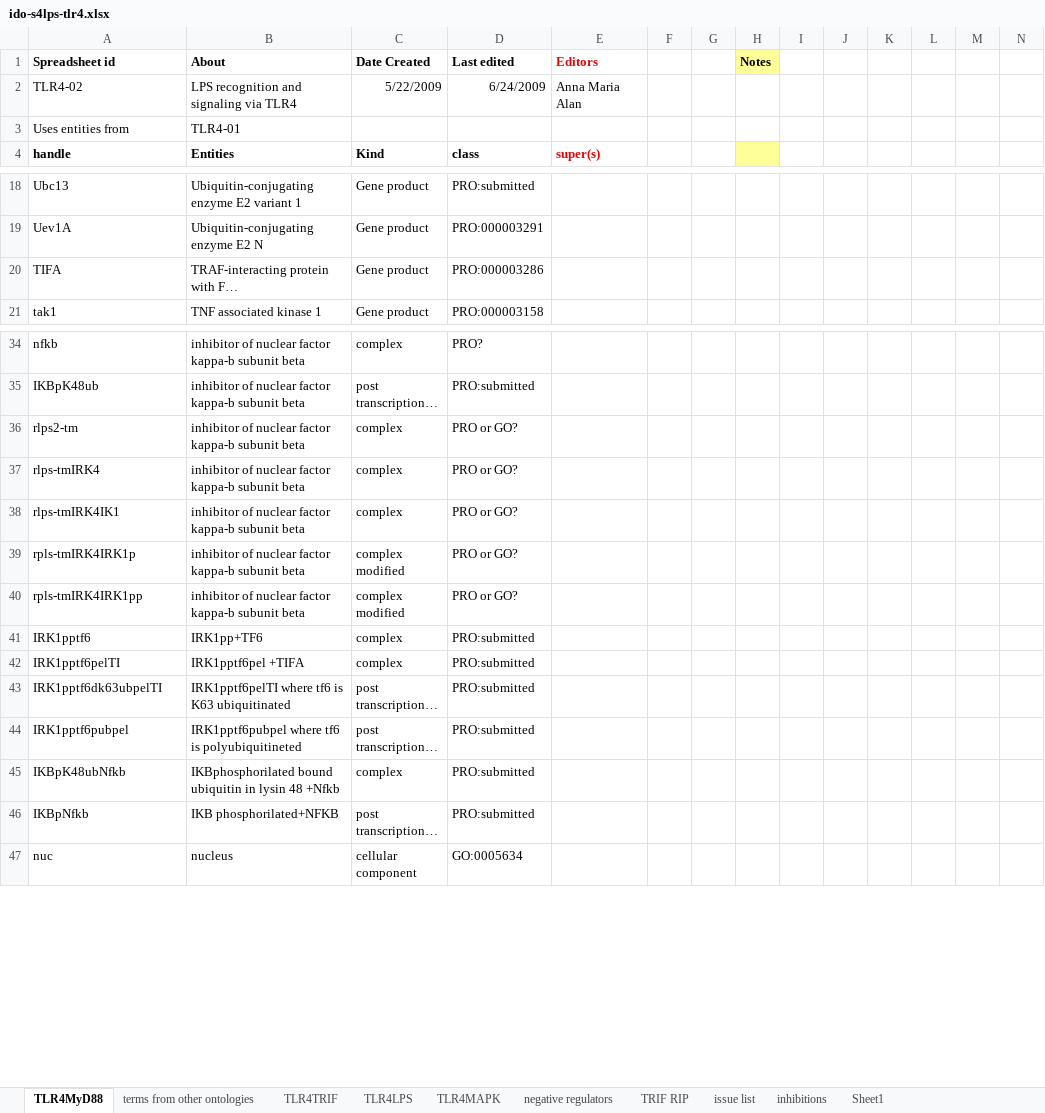
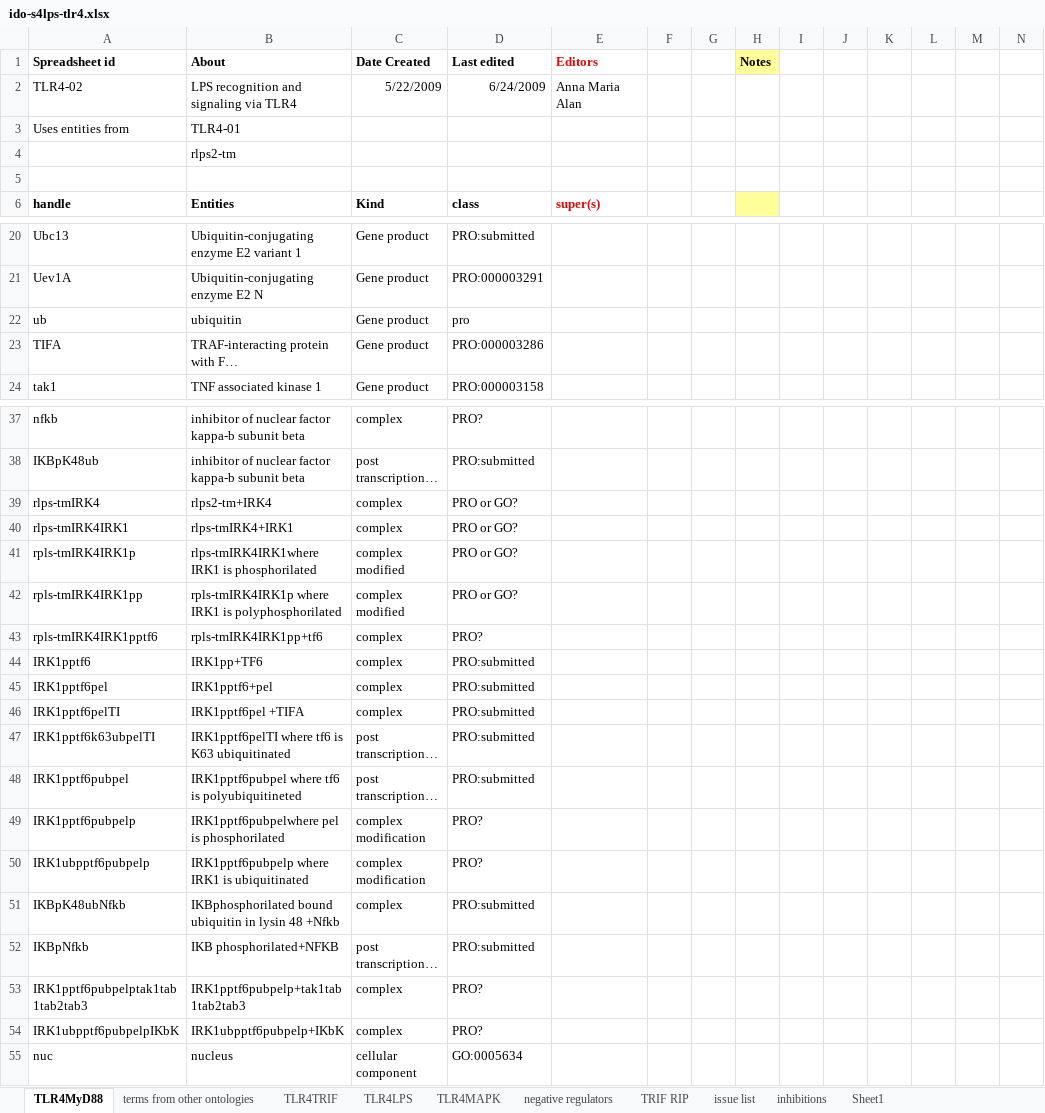
Before and after one commit to infectious-disease-ontology/infectious-disease-ontology-retired, an Excel workbook: src/ontology/immunology/ido-s4lps-tlr4.xlsx, sheet TLR4MyD88, drawn as a sheet; only a part is shown, gaps mark what is left out; long unchanged cells end in …; values as stored, in another font and other column widths than the file's, no borders; removed rows and columns are numbered as before the commit, all else as after; rows hold the shown columns only; the diff covers the shown part only; the diff names each change by its address in the sheet, - before the commit and + after, or states it on an @@ line.

Commit message:
from anna maria

```diff
--- a/src/ontology/immunology/ido-s4lps-tlr4.xlsx (sheet TLR4MyD88)
+++ b/src/ontology/immunology/ido-s4lps-tlr4.xlsx (sheet TLR4MyD88)
+row 4:  | rlps2-tm
+row 5: (empty)
+row 22: ub | ubiquitin | Gene product | pro
-row 36: rlps2-tm | inhibitor of nuclear factor kappa-b subunit beta | complex | PRO or GO?
-B39 (About): inhibitor of nuclear factor kappa-b subunit beta
+B39 (About): rlps2-tm+IRK4
-A40 (Spreadsheet id): rlps-tmIRK4IK1
+A40 (Spreadsheet id): rlps-tmIRK4IRK1
-B40 (About): inhibitor of nuclear factor kappa-b subunit beta
+B40 (About): rlps-tmIRK4+IRK1
-B41 (About): inhibitor of nuclear factor kappa-b subunit beta
+B41 (About): rlps-tmIRK4IRK1where IRK1 is phosphorilated
-B42 (About): inhibitor of nuclear factor kappa-b subunit beta
+B42 (About): rpls-tmIRK4IRK1p where IRK1 is polyphosphorilated
+row 43: rpls-tmIRK4IRK1pptf6 | rpls-tmIRK4IRK1pp+tf6 | complex | PRO?
+row 45: IRK1pptf6pel | IRK1pptf6+pel | complex | PRO:submitted
-A47 (Spreadsheet id): IRK1pptf6dk63ubpelTI
+A47 (Spreadsheet id): IRK1pptf6k63ubpelTI
+row 49: IRK1pptf6pubpelp | IRK1pptf6pubpelwhere pel is phosphorilated | complex modification | PRO?
+row 50: IRK1ubpptf6pubpelp | IRK1pptf6pubpelp where IRK1 is ubiquitinated | complex modification | PRO?
+row 53: IRK1pptf6pubpelptak1tab1tab2tab3 | IRK1pptf6pubpelp+tak1tab1tab2tab3 | complex | PRO?
+row 54: IRK1ubpptf6pubpelpIKbK | IRK1ubpptf6pubpelp+IKbK | complex | PRO?
```
Also changed, not shown: 7 edited cells elsewhere in this sheet, sheet TLR4LPS, sheet inhibitions, formulas that keep their value.
